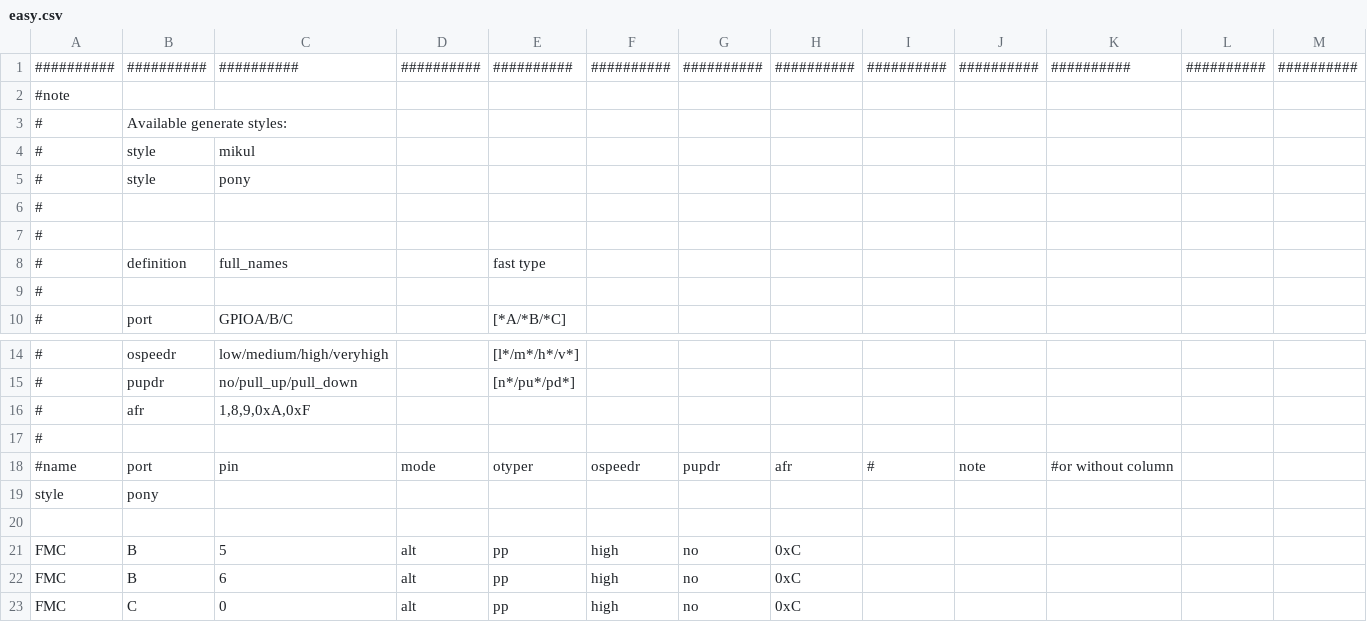
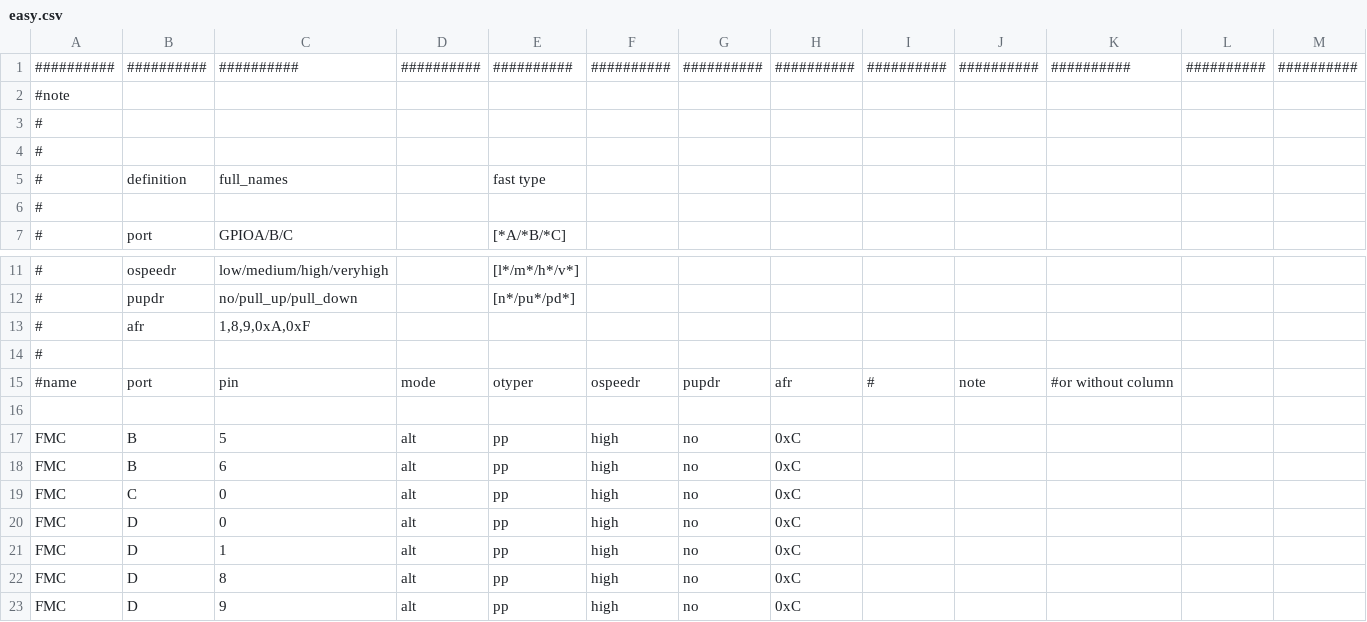
Before and after one commit to MartinK7/stm32-gpiogen, a CSV file: easy.csv, drawn as a sheet; only a part is shown, gaps mark what is left out; the shorter side is filled out with more unchanged rows; rows hold the shown columns only; the diff names each change by its address in the sheet, - before the commit and + after, or states it on an @@ line.

```diff
--- a/easy.csv
+++ b/easy.csv
-row 3: # | Available generate styles:
-row 4: # | style | mikul
-row 5: # | style | pony
-row 19: style | pony
```
Also changed, not shown: 3 other files.
